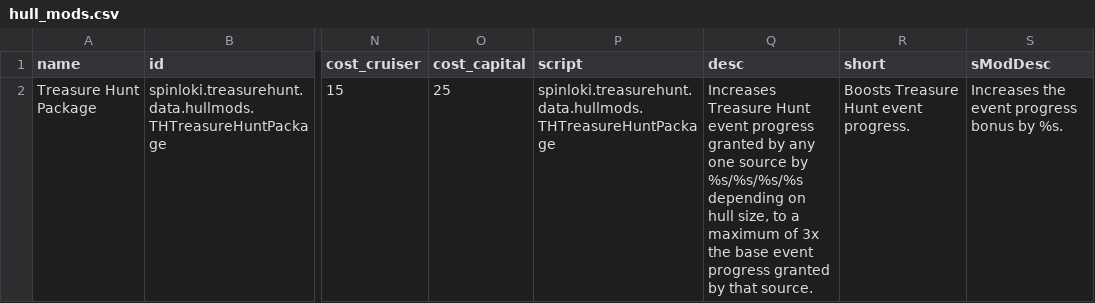
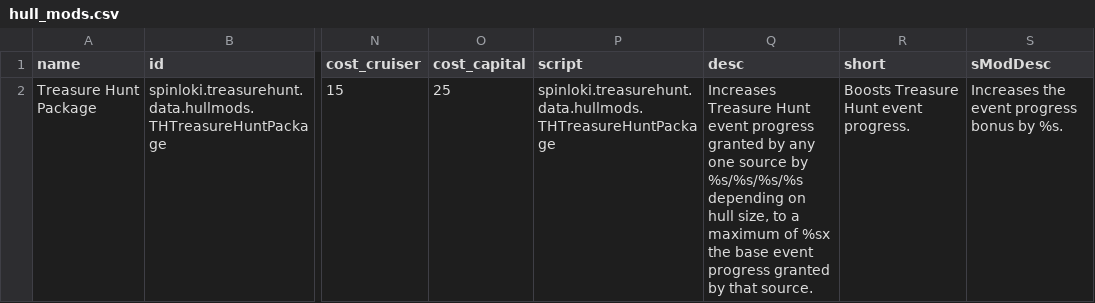
Before and after one commit to spinloki/TreasureHunt, a CSV file: data/hullmods/hull_mods.csv, drawn as a sheet; only a part is shown, gaps mark what is left out; the diff names each change by its address in the sheet, - before the commit and + after, or states it on an @@ line.

Commit message:
More cleanup. Enum/constant definition, shifting some values to settings to be loaded on startup.

```diff
--- a/data/hullmods/hull_mods.csv
+++ b/data/hullmods/hull_mods.csv
-Q2 (desc): …maximum of 3x the base…
+Q2 (desc): …maximum of %sx the base…
```
Also changed, not shown: 17 other files.
